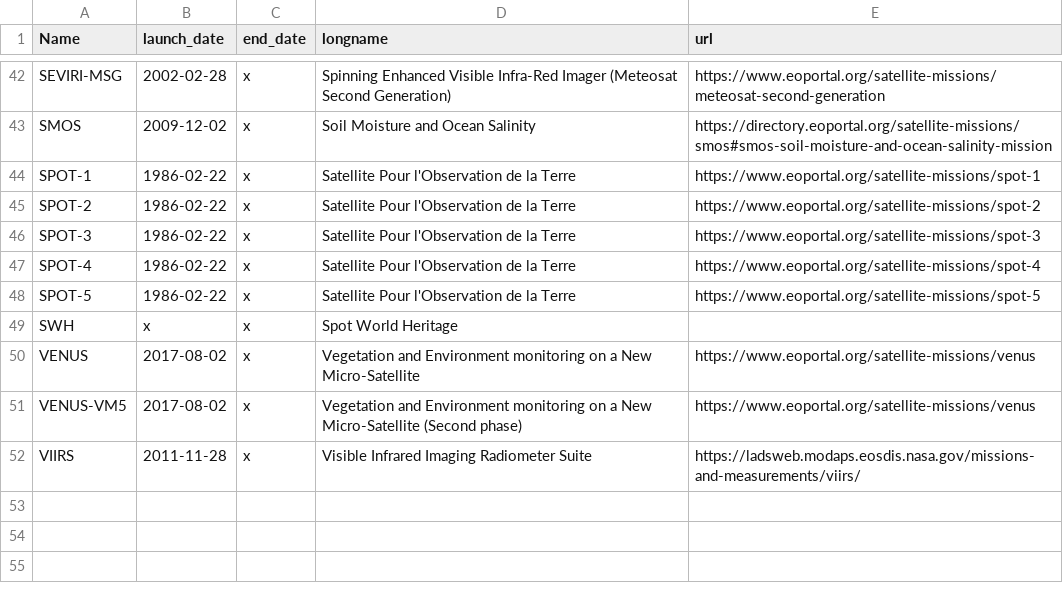
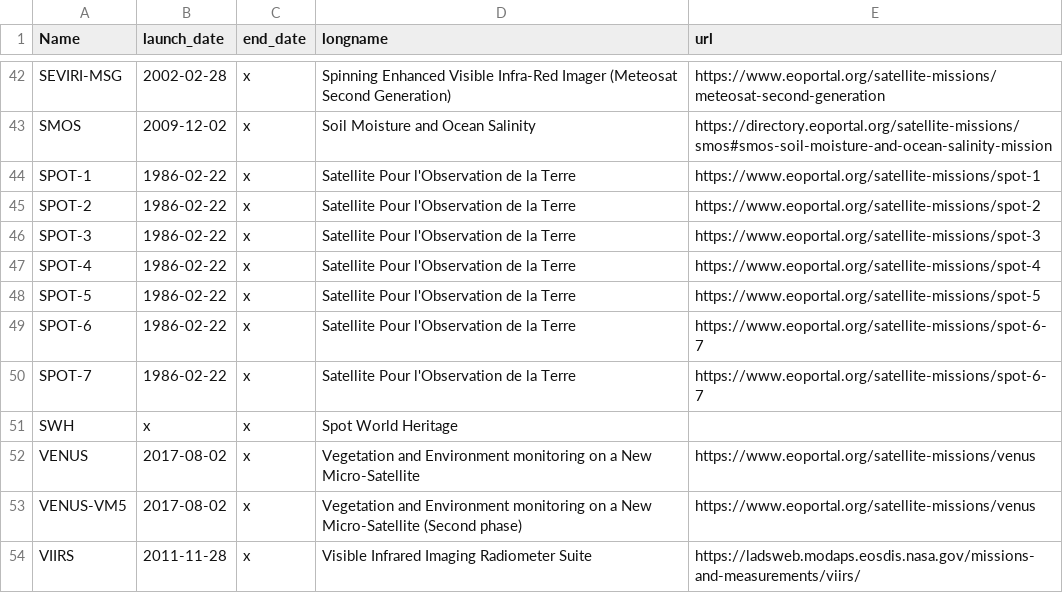
Before and after one commit to hygeos/SAND, a CSV file: sand/sensors.csv, drawn as a sheet; only a part is shown, gaps mark what is left out; the diff names each change by its address in the sheet, - before the commit and + after, or states it on an @@ line.

```diff
--- a/sand/sensors.csv
+++ b/sand/sensors.csv
+row 49: SPOT-6 | 1986-02-22 | x | Satellite Pour l'Observation de la Terre | https://www.eoportal.org/satellite-missions/spot-6-7
+row 50: SPOT-7 | 1986-02-22 | x | Satellite Pour l'Observation de la Terre | https://www.eoportal.org/satellite-missions/spot-6-7
```
Also changed, not shown: sand/collections/geodes.csv, 5 other files.
